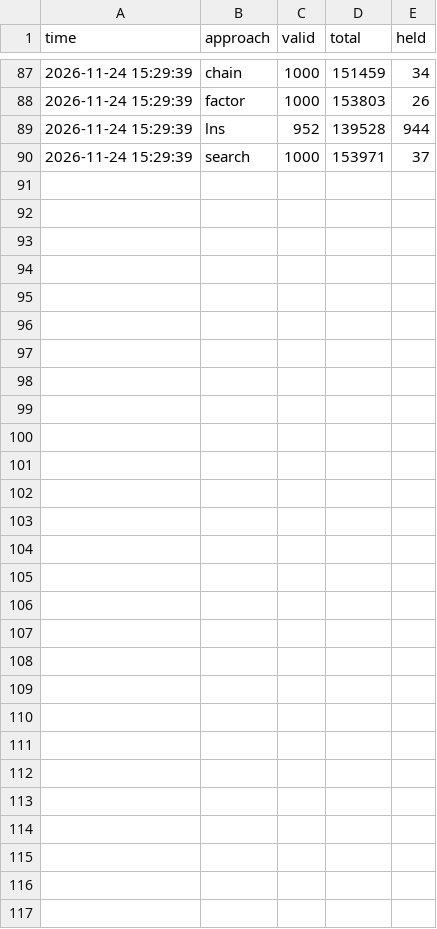
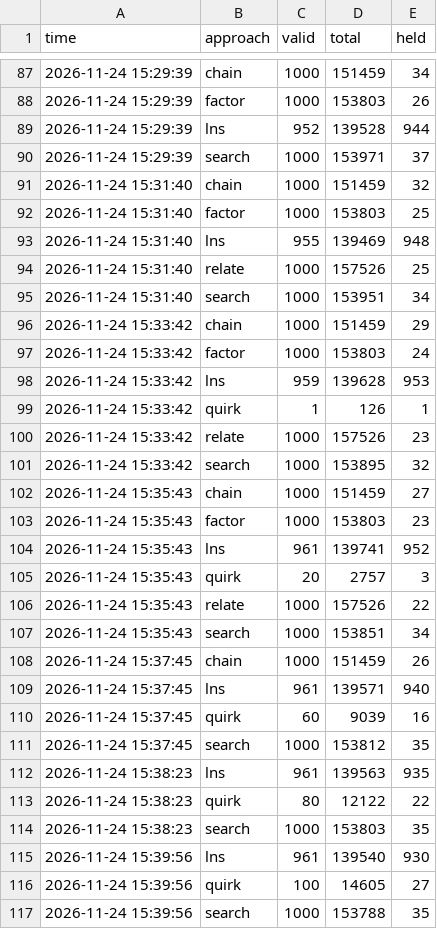
Before and after one commit to Chan-b0b/Santa2026, a CSV file: board/approaches.csv, drawn as a sheet; only a part is shown, gaps mark what is left out.

```diff
--- a/board/approaches.csv
+++ b/board/approaches.csv
@@ -90 +90,28 @@ time,approach,valid,total,held
 2026-11-24 15:29:39,search,1000,153971,37
+2026-11-24 15:31:40,chain,1000,151459,32
+2026-11-24 15:31:40,factor,1000,153803,25
+2026-11-24 15:31:40,lns,955,139469,948
+2026-11-24 15:31:40,relate,1000,157526,25
+2026-11-24 15:31:40,search,1000,153951,34
+2026-11-24 15:33:42,chain,1000,151459,29
+2026-11-24 15:33:42,factor,1000,153803,24
+2026-11-24 15:33:42,lns,959,139628,953
+2026-11-24 15:33:42,quirk,1,126,1
+2026-11-24 15:33:42,relate,1000,157526,23
+2026-11-24 15:33:42,search,1000,153895,32
+2026-11-24 15:35:43,chain,1000,151459,27
+2026-11-24 15:35:43,factor,1000,153803,23
+2026-11-24 15:35:43,lns,961,139741,952
+2026-11-24 15:35:43,quirk,20,2757,3
+2026-11-24 15:35:43,relate,1000,157526,22
+2026-11-24 15:35:43,search,1000,153851,34
+2026-11-24 15:37:45,chain,1000,151459,26
+2026-11-24 15:37:45,lns,961,139571,940
+2026-11-24 15:37:45,quirk,60,9039,16
+2026-11-24 15:37:45,search,1000,153812,35
+2026-11-24 15:38:23,lns,961,139563,935
+2026-11-24 15:38:23,quirk,80,12122,22
+2026-11-24 15:38:23,search,1000,153803,35
+2026-11-24 15:39:56,lns,961,139540,930
+2026-11-24 15:39:56,quirk,100,14605,27
+2026-11-24 15:39:56,search,1000,153788,35
```
Also changed, not shown: board/history.csv, board/matrix.csv, 1 other file.
